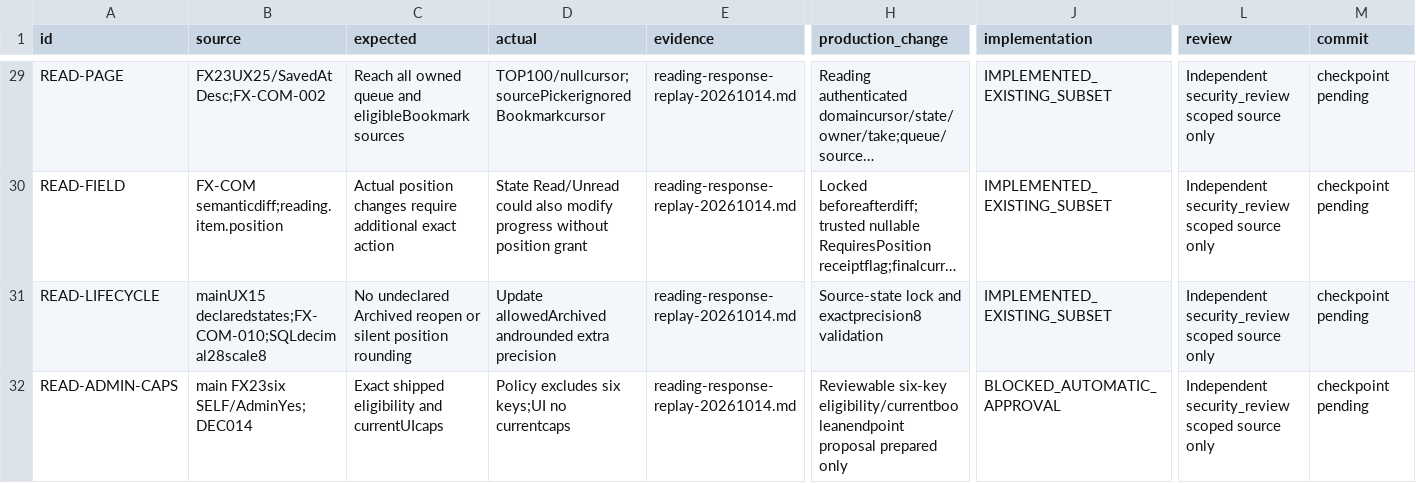
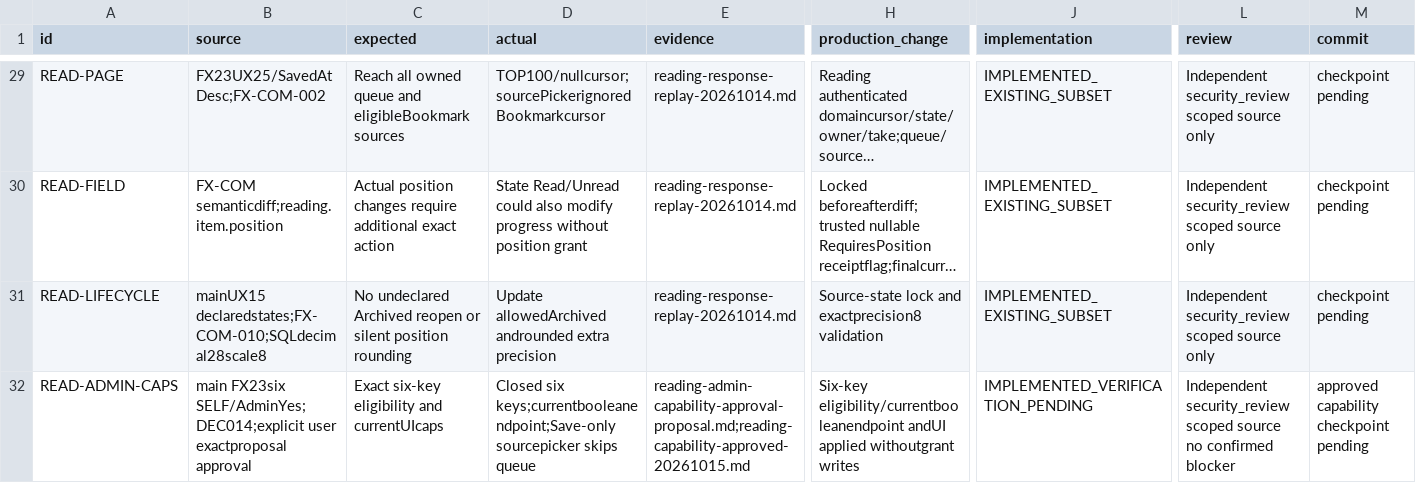
Before and after one commit to hakodev2k/Nexora, a CSV file: docs/implementation/full-product-audit-20261012/continuation-findings.csv, drawn as a sheet; only a part is shown, gaps mark what is left out; long unchanged cells end in …; the diff covers the shown part only; the diff names each change by its address in the sheet, - before the commit and + after, or states it on an @@ line.

Commit message:
feat(reading): apply approved six-action capabilities and UI guards

```diff
--- a/docs/implementation/full-product-audit-20261012/continuation-findings.csv
+++ b/docs/implementation/full-product-audit-20261012/continuation-findings.csv
-B32 (source): main FX23six SELF/AdminYes;DEC014
+B32 (source): main FX23six SELF/AdminYes;DEC014;explicit user exactproposal approval
-C32 (expected): Exact shipped eligibility and currentUIcaps
+C32 (expected): Exact six-key eligibility and currentUIcaps
-D32 (actual): Policy excludes six keys;UI no currentcaps
+D32 (actual): Closed six keys;currentbooleanendpoint;Save-only sourcepicker skips queue
-E32 (evidence): reading-response-replay-20261014.md
+E32 (evidence): reading-admin-capability-approval-proposal.md;reading-capability-approved-20261015.md
-H32 (production_change): Reviewable six-key eligibility/currentbooleanendpoint proposal prepared only
+H32 (production_change): Six-key eligibility/currentbooleanendpoint andUI applied withoutgrant writes
-J32 (implementation): BLOCKED_AUTOMATIC_APPROVAL
+J32 (implementation): IMPLEMENTED_VERIFICATION_PENDING
-L32 (review): …scoped source only
+L32 (review): …scoped source no confirmed blocker
-M32 (commit): checkpoint pending
+M32 (commit): approved capability checkpoint pending
```
Also changed, not shown: 1 edited cell elsewhere in this file, 10 other files.
